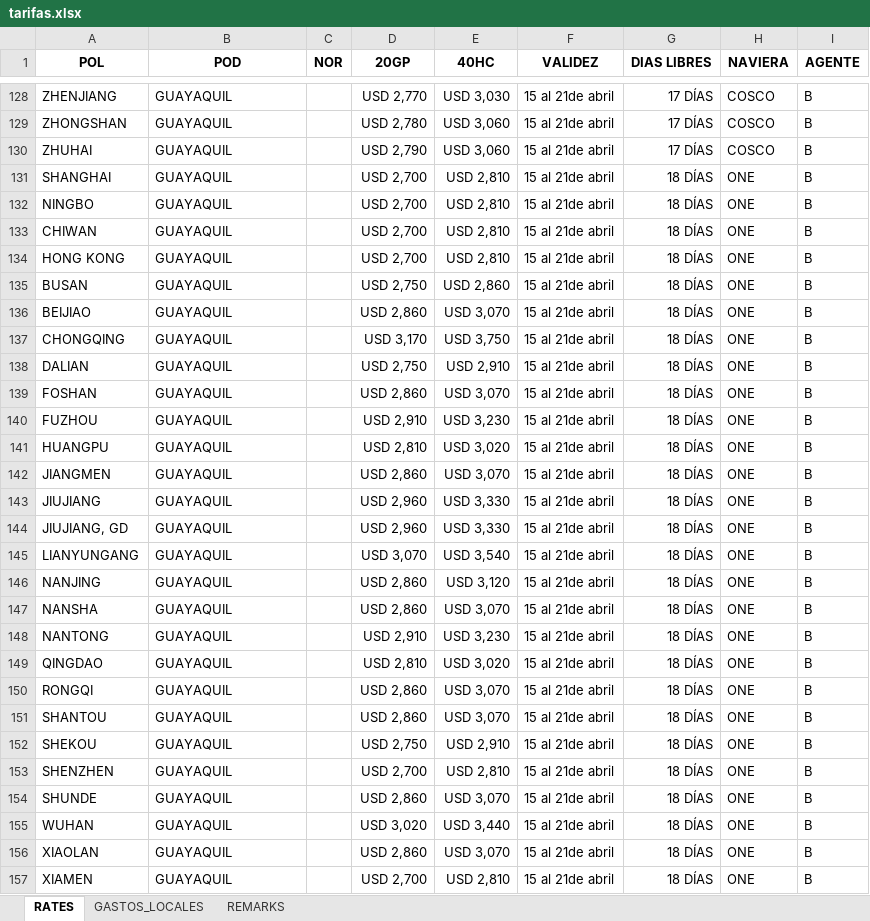
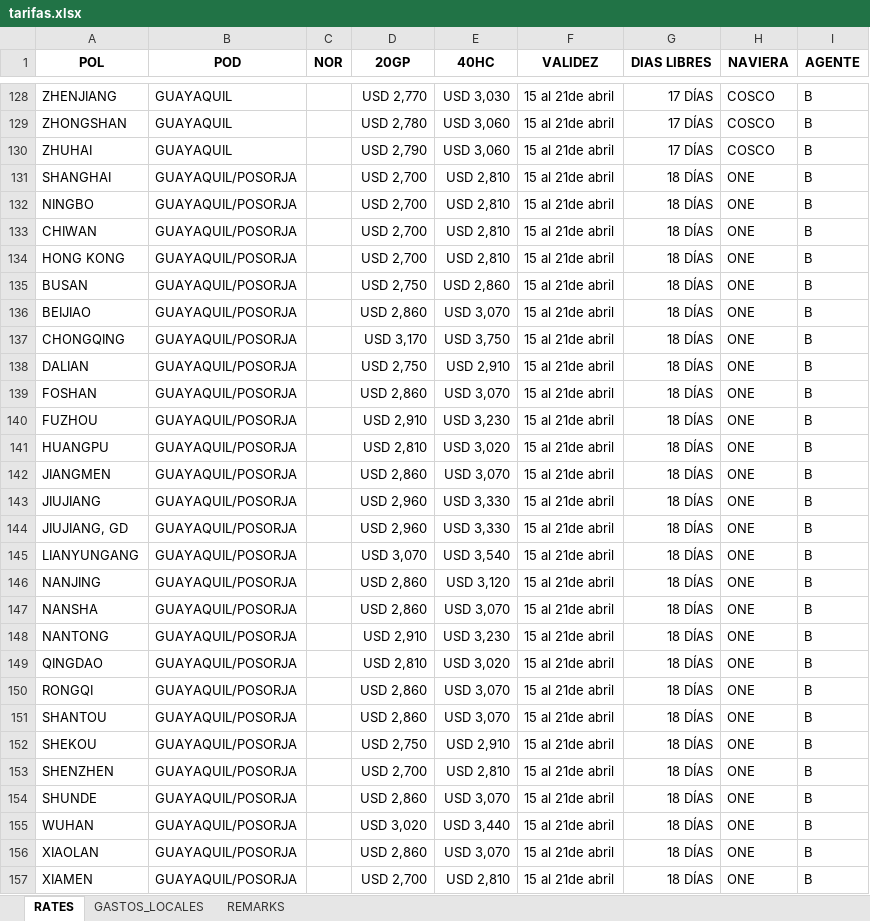
Before and after one commit to asiapac-hub/asiapac-rates, an Excel workbook: data/tarifas.xlsx, sheet RATES, drawn as a sheet; only a part is shown, gaps mark what is left out; values as stored, in another font and other column widths than the file's, no borders; the diff covers the shown part only; the diff names each change by its address in the sheet, - before the commit and + after, or states it on an @@ line.

```diff
--- a/data/tarifas.xlsx (sheet RATES)
+++ b/data/tarifas.xlsx (sheet RATES)
-B131:B157 (POD): GUAYAQUIL
+B131:B157 (POD): GUAYAQUIL/POSORJA
```
Also changed, not shown: 65 edited cells elsewhere in this sheet.
